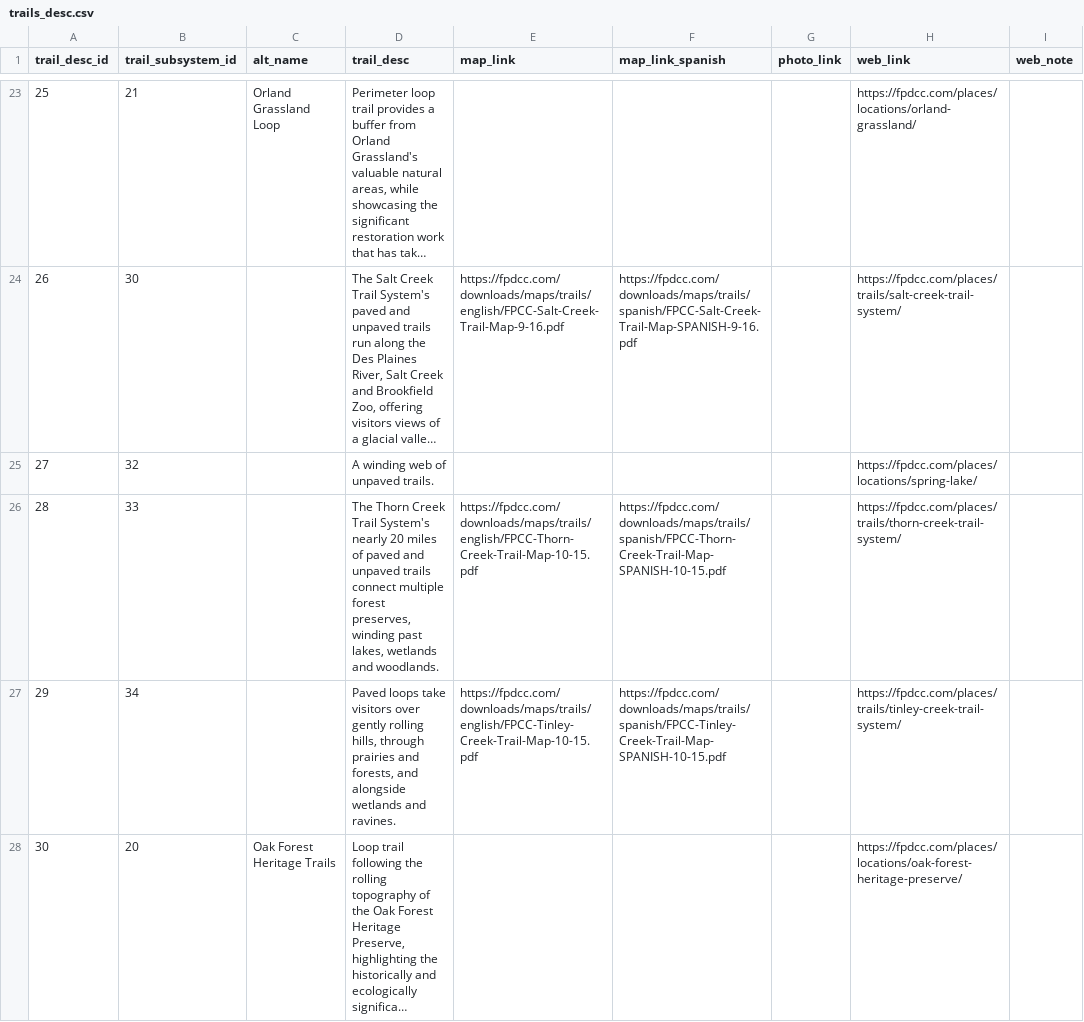
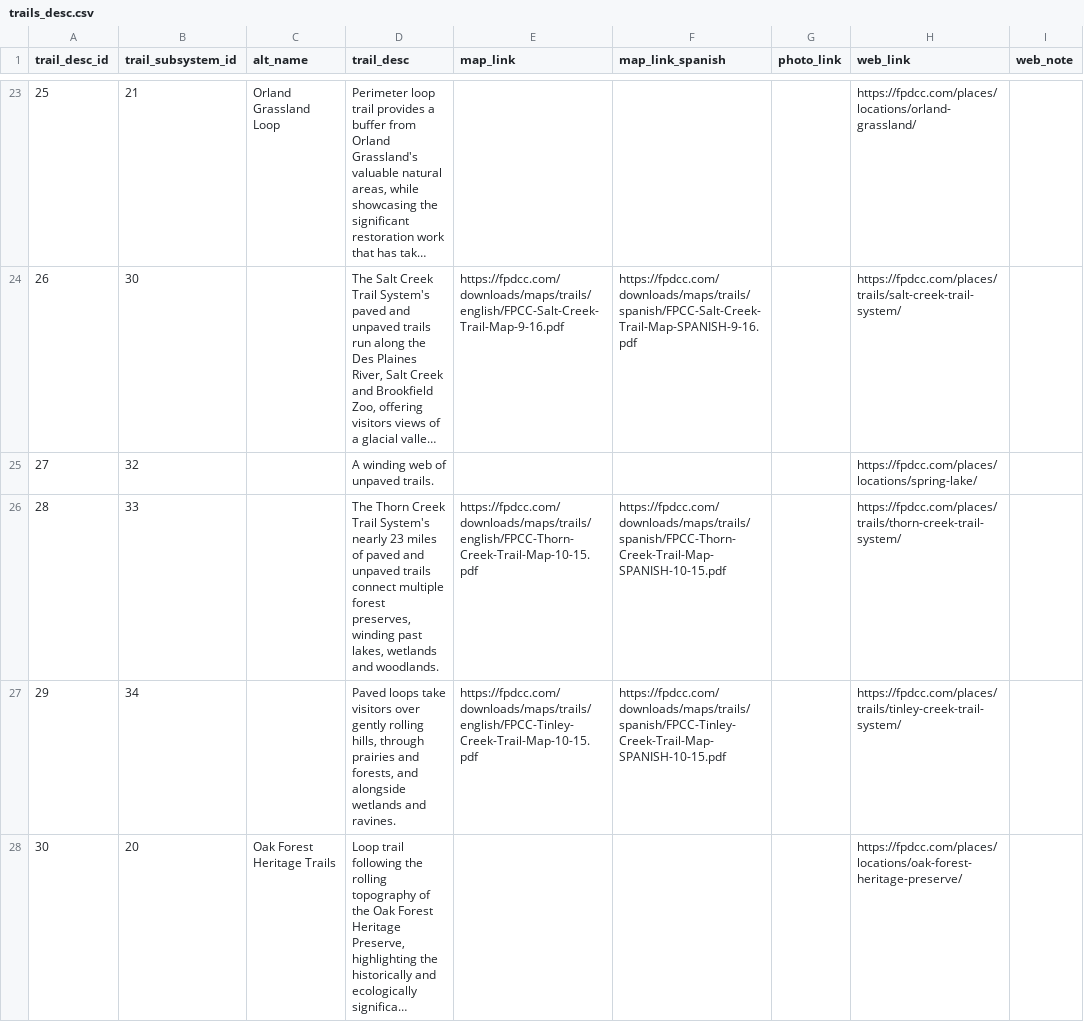
Before and after one commit to fpdcc/webmap_data_updates, a CSV file: map data/trails_desc.csv, drawn as a sheet; only a part is shown, gaps mark what is left out; long unchanged cells end in …; the diff covers the shown part only; the diff names each change by its address in the sheet, - before the commit and + after, or states it on an @@ line.

```diff
--- a/map data/trails_desc.csv
+++ b/map data/trails_desc.csv
-D26 (trail_desc): …System's nearly 20 miles of…
+D26 (trail_desc): …System's nearly 23 miles of…
```
Also changed, not shown: 1 added row elsewhere in this file, map data/parking_entrance.csv, map data/poi_desc.csv, 7 other files.
